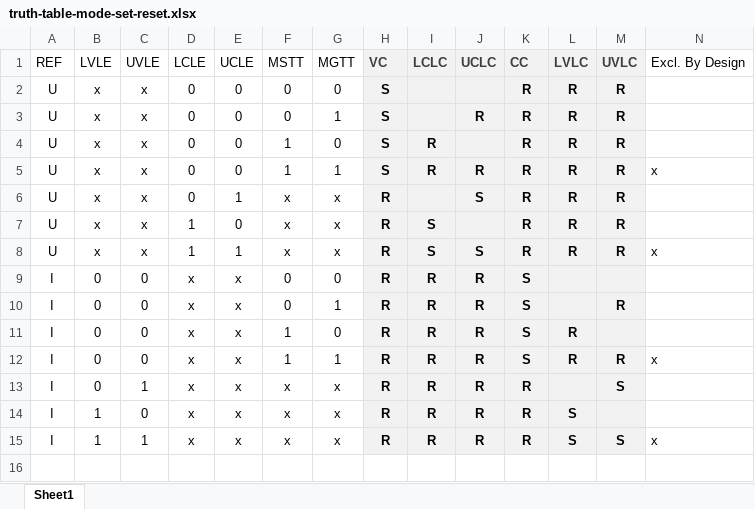
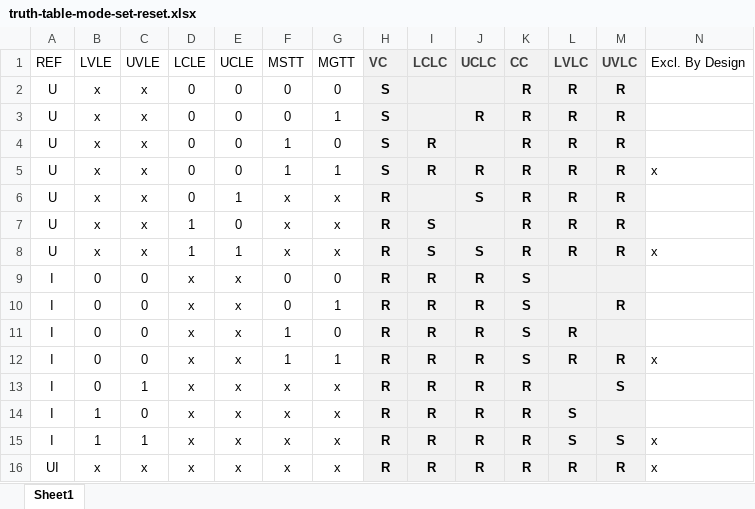
Before and after one commit to pascalguttmann/obat, an Excel workbook: docs/design/pss/limit-logic/mode-transition/truth-table-mode-set-reset.xlsx, sheet Sheet1, drawn as a sheet; values as stored, in another font and other column widths than the file's, no borders; conditional formats and table styles not drawn; the diff names each change by its address in the sheet, - before the commit and + after, or states it on an @@ line.

Commit message:
add mode-transistion documentation of transition excluded by design for completeness

```diff
--- a/docs/design/pss/limit-logic/mode-transition/truth-table-mode-set-reset.xlsx (sheet Sheet1)
+++ b/docs/design/pss/limit-logic/mode-transition/truth-table-mode-set-reset.xlsx (sheet Sheet1)
+row 16: UI | x | x | x | x | x | x | R | R | R | R | R | R | x
```
